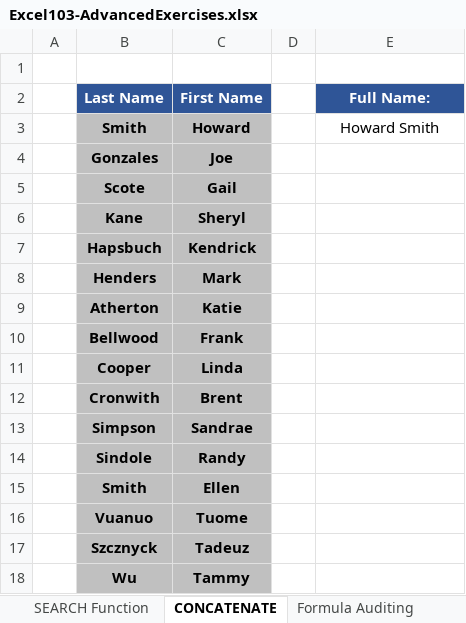
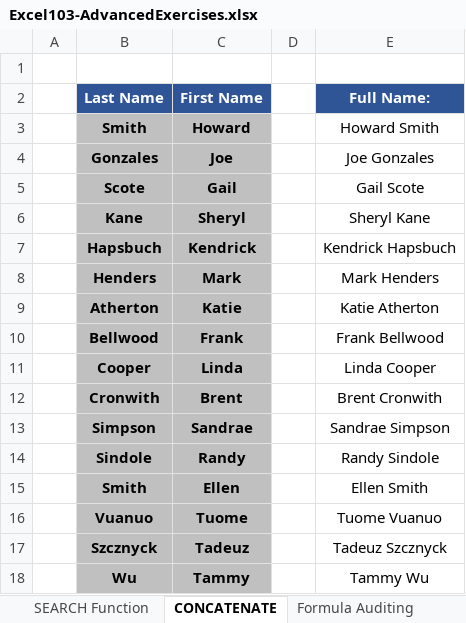
Before and after one commit to nipunanoob/Excel-Udemy, an Excel workbook: Excel103-AdvancedExercises.xlsx, sheet CONCATENATE, drawn as a sheet; values as stored, in another font and other column widths than the file's, no borders; the diff names each change by its address in the sheet, - before the commit and + after, or states it on an @@ line.

```diff
--- a/Excel103-AdvancedExercises.xlsx (sheet CONCATENATE)
+++ b/Excel103-AdvancedExercises.xlsx (sheet CONCATENATE)
-E4 (Full Name:): (empty)
+E4 (Full Name:): Joe Gonzales
-E5 (Full Name:): (empty)
+E5 (Full Name:): Gail Scote
-E6 (Full Name:): (empty)
+E6 (Full Name:): Sheryl Kane
-E7 (Full Name:): (empty)
+E7 (Full Name:): Kendrick Hapsbuch
-E8 (Full Name:): (empty)
+E8 (Full Name:): Mark Henders
-E9 (Full Name:): (empty)
+E9 (Full Name:): Katie Atherton
-E10 (Full Name:): (empty)
+E10 (Full Name:): Frank Bellwood
-E11 (Full Name:): (empty)
+E11 (Full Name:): Linda Cooper
-E12 (Full Name:): (empty)
+E12 (Full Name:): Brent Cronwith
-E13 (Full Name:): (empty)
+E13 (Full Name:): Sandrae Simpson
-E14 (Full Name:): (empty)
+E14 (Full Name:): Randy Sindole
-E15 (Full Name:): (empty)
+E15 (Full Name:): Ellen Smith
-E16 (Full Name:): (empty)
+E16 (Full Name:): Tuome Vuanuo
-E17 (Full Name:): (empty)
+E17 (Full Name:): Tadeuz Szcznyck
-E18 (Full Name:): (empty)
+E18 (Full Name:): Tammy Wu
```
Also changed, not shown: sheet LEFT RIGHT MID Functions, sheet Macro, sheet Test Macro, sheet Solver, sheet SEARCH Function, sheet Data Table, 1 more sheet, formulas that keep their value, charts or pictures, 1 other file.
